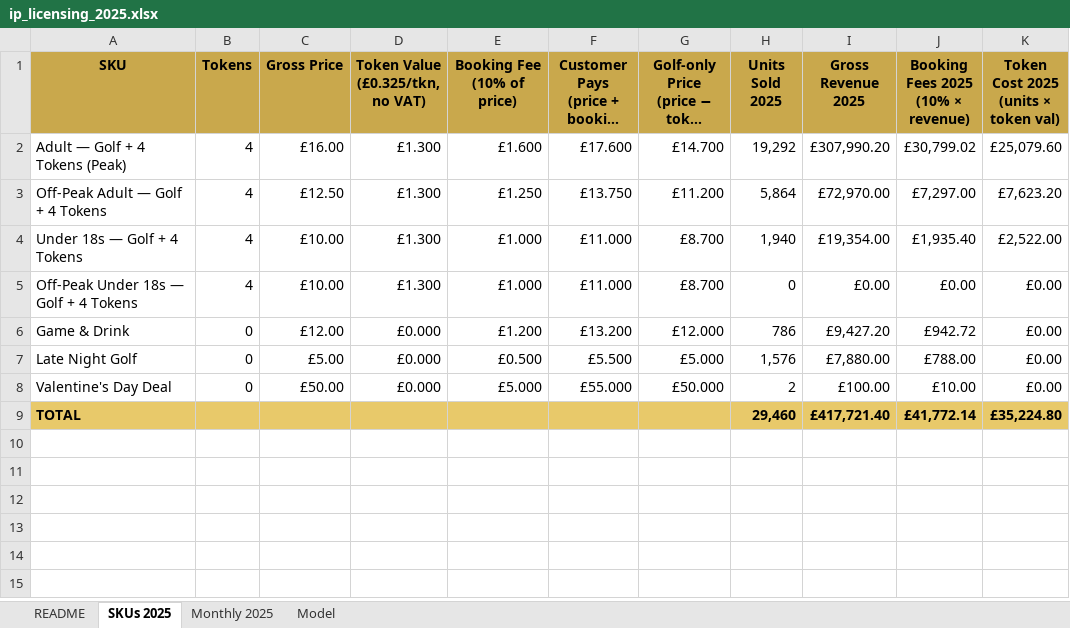
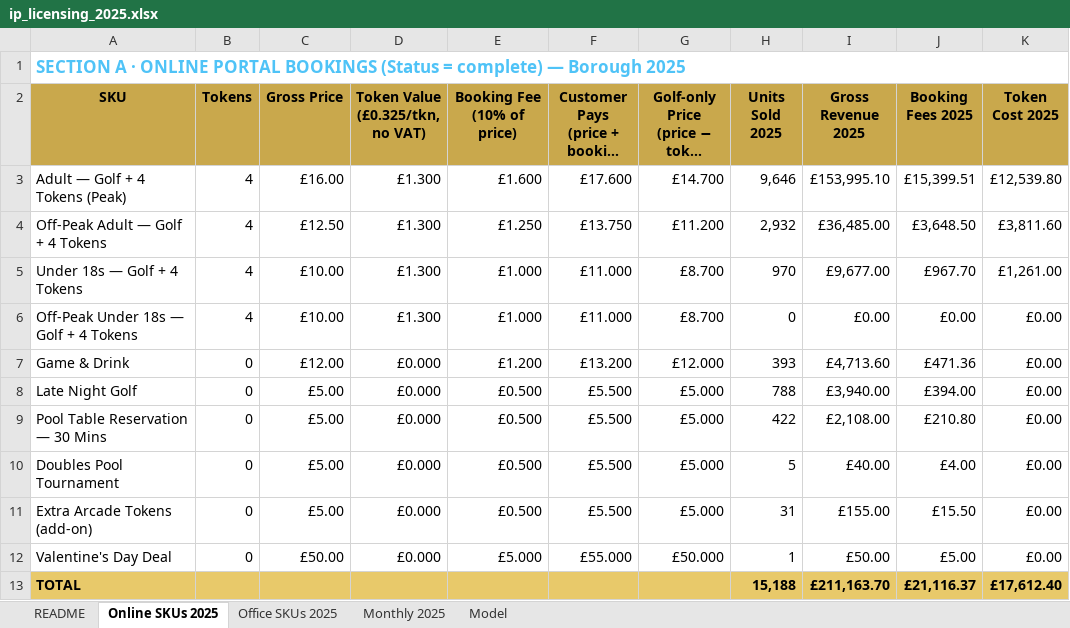
Before and after one commit to elliotscottdesign/Plonk-Borough-2.0, an Excel workbook: workbook/ip_licensing_2025.xlsx, sheet Online SKUs 2025, drawn as a sheet; long unchanged cells end in …; values as stored, in another font and other column widths than the file's, no borders; addresses are those after the commit; ↵ is a line break in a cell; the diff names each change by its address in the sheet, - before the commit and + after, or states it on an @@ line.

```diff
--- a/workbook/ip_licensing_2025.xlsx (sheet Online SKUs 2025)
+++ b/workbook/ip_licensing_2025.xlsx (sheet Online SKUs 2025)
-sheet tab: SKUs 2025
+sheet tab: Online SKUs 2025
+sheet tab: Office SKUs 2025
+row 1: SECTION A · ONLINE PORTAL BOOKINGS (Status = complete) — Borough 2025
-J2: Booking Fees 2025 ↵ (10% × revenue)
+J2: Booking Fees 2025
-K2: Token Cost 2025 ↵ (units × token val)
+K2: Token Cost 2025
-H3 (Units Sold 2025): 19,292
+H3 (Units Sold 2025): 9,646
-I3 (Gross Revenue 2025): £307,990.20
+I3 (Gross Revenue 2025): £153,995.10
-J3 (Booking Fees 2025): £30,799.02
+J3 (Booking Fees 2025): £15,399.51
-K3 (Token Cost 2025): £25,079.60
+K3 (Token Cost 2025): £12,539.80
-H4 (Units Sold 2025): 5,864
+H4 (Units Sold 2025): 2,932
-I4 (Gross Revenue 2025): £72,970.00
+I4 (Gross Revenue 2025): £36,485.00
-J4 (Booking Fees 2025): £7,297.00
+J4 (Booking Fees 2025): £3,648.50
-K4 (Token Cost 2025): £7,623.20
+K4 (Token Cost 2025): £3,811.60
-H5 (Units Sold 2025): 1,940
+H5 (Units Sold 2025): 970
-I5 (Gross Revenue 2025): £19,354.00
+I5 (Gross Revenue 2025): £9,677.00
-J5 (Booking Fees 2025): £1,935.40
+J5 (Booking Fees 2025): £967.70
-K5 (Token Cost 2025): £2,522.00
+K5 (Token Cost 2025): £1,261.00
-H7 (Units Sold 2025): 786
+H7 (Units Sold 2025): 393
-I7 (Gross Revenue 2025): £9,427.20
+I7 (Gross Revenue 2025): £4,713.60
-J7 (Booking Fees 2025): £942.72
+J7 (Booking Fees 2025): £471.36
-H8 (Units Sold 2025): 1,576
+H8 (Units Sold 2025): 788
-I8 (Gross Revenue 2025): £7,880.00
+I8 (Gross Revenue 2025): £3,940.00
-J8 (Booking Fees 2025): £788.00
+J8 (Booking Fees 2025): £394.00
+row 9: Pool Table Reservation — 30 Mins | 0 | £5.00 | £0.000 | £0.500 | £5.500 | £5.000 | 422 | £2,108.00 | £210.80 | £0.00
+row 10: Doubles Pool Tournament | 0 | £5.00 | £0.000 | £0.500 | £5.500 | £5.000 | 5 | £40.00 | £4.00 | £0.00
+row 11: Extra Arcade Tokens (add-on) | 0 | £5.00 | £0.000 | £0.500 | £5.500 | £5.000 | 31 | £155.00 | £15.50 | £0.00
-H12 (Units Sold 2025): 2
+H12 (Units Sold 2025): 1
-I12 (Gross Revenue 2025): £100.00
+I12 (Gross Revenue 2025): £50.00
-J12 (Booking Fees 2025): £10.00
+J12 (Booking Fees 2025): £5.00
-H13 (Units Sold 2025): 29,460
+H13 (Units Sold 2025): 15,188
-I13 (Gross Revenue 2025): £417,721.40
+I13 (Gross Revenue 2025): £211,163.70
-J13 (Booking Fees 2025): £41,772.14
+J13 (Booking Fees 2025): £21,116.37
-K13 (Token Cost 2025): £35,224.80
+K13 (Token Cost 2025): £17,612.40
```
Also changed, not shown: sheet Monthly 2025, sheet README, sheet Model, 2 other files.
